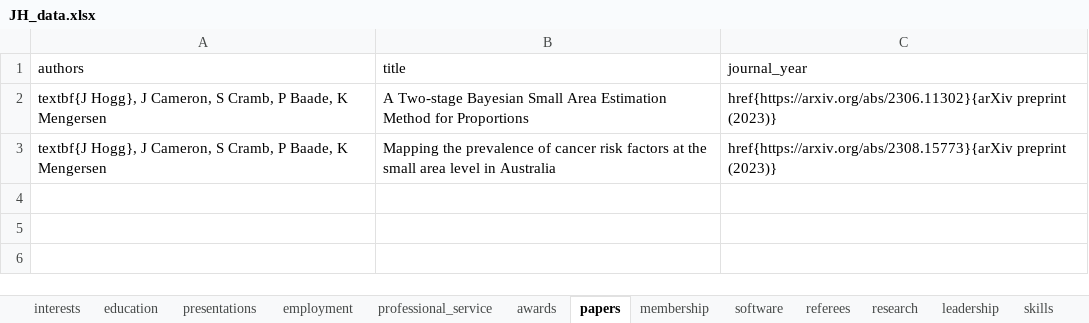
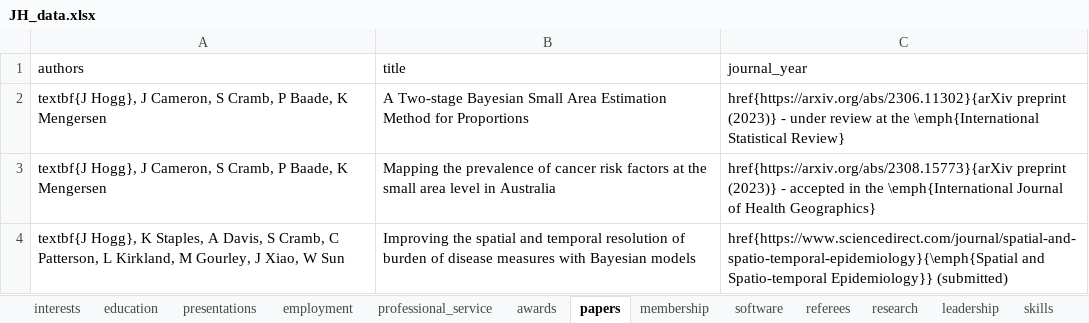
Before and after one commit to JamieHogg-depo/cv_rmarkdown, an Excel workbook: JH_data.xlsx, sheet papers, drawn as a sheet; values as stored, in another font and other column widths than the file's, no borders; the diff names each change by its address in the sheet, - before the commit and + after, or states it on an @@ line.

Commit message:
Added papers, awards and DOHWA training

```diff
--- a/JH_data.xlsx (sheet papers)
+++ b/JH_data.xlsx (sheet papers)
-C2 (journal_year): …preprint (2023)}
+C2 (journal_year): …preprint (2023)} - under review at the \emph{International Statistical Review}
-C3 (journal_year): …preprint (2023)}
+C3 (journal_year): …preprint (2023)} - accepted in the \emph{International Journal of Health Geographics}
+row 4: textbf{J Hogg}, K Staples, A Davis, S Cramb, C Patterson, L Kirkland, M Gourley, J Xiao, W Sun | Improving the spatial and temporal resolution of burden of disease measures with Bayesian models | href{https://www.sciencedirect.com/journal/spatial-and-spatio-temporal-epidemiology}{\emph{Spatial and Spatio-temporal Epidemiology}} (submitted)
```
Also changed, not shown: sheet employment, 1 other file.
